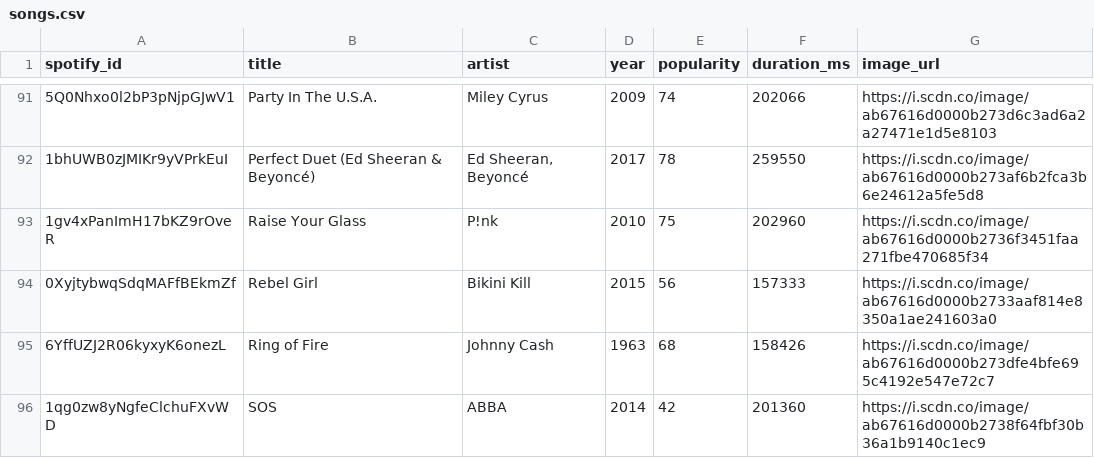
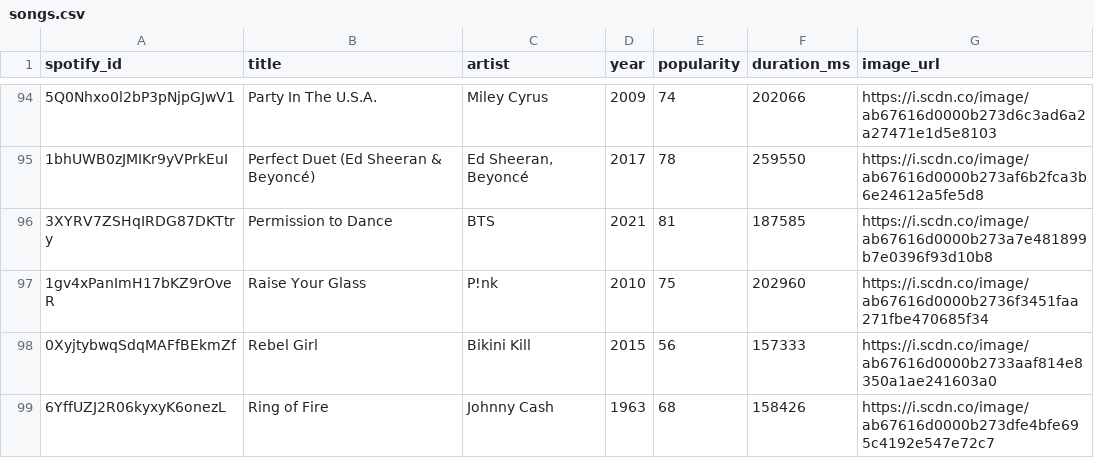
Before and after one commit to cstack/karaoke-app, a CSV file: data/songs.csv, drawn as a sheet; only a part is shown, gaps mark what is left out; the shorter side is filled out with more unchanged rows; the diff covers the shown part only.

Commit message:
Update song list

```diff
--- a/data/songs.csv
+++ b/data/songs.csv
@@ -92,2 +95,3 @@ spotify_id,title,artist,year,popularity,duration_ms,image_url
 1bhUWB0zJMIKr9yVPrkEuI,Perfect Duet (Ed Sheeran & Beyoncé),"Ed Sheeran, Beyoncé",2017,78,259550,https://i.scdn.co/image/ab67616d0000b273af6b2fca3b6e24612a5fe5d8
+3XYRV7ZSHqIRDG87DKTtry,Permission to Dance,BTS,2021,81,187585,https://i.scdn.co/image/ab67616d0000b273a7e481899b7e0396f93d10b8
 1gv4xPanImH17bKZ9rOveR,Raise Your Glass,P!nk,2010,75,202960,https://i.scdn.co/image/ab67616d0000b2736f3451faa271fbe470685f34
```
Also changed, not shown: 10 added rows, 3 removed rows and 1 moved row elsewhere in this file, 16 other files.
